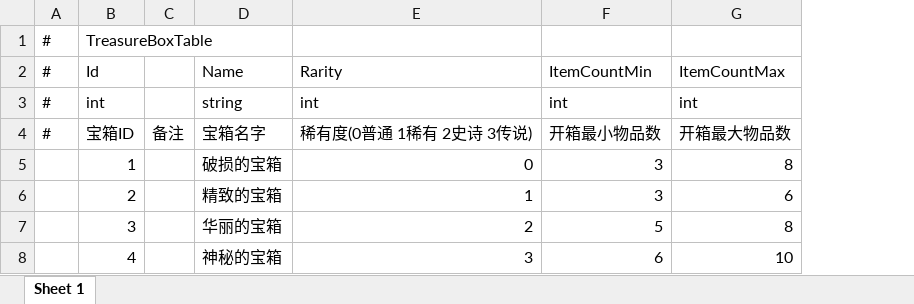
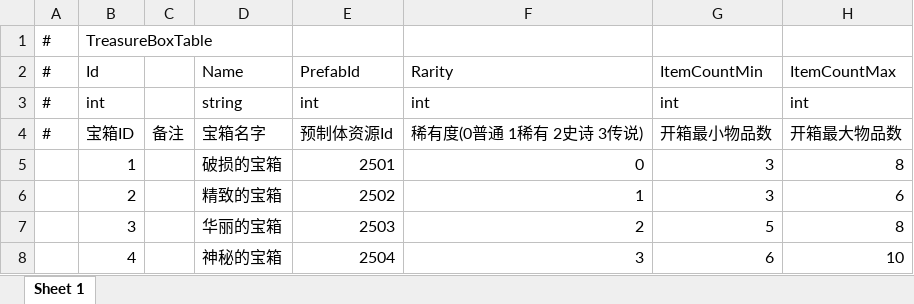
Before and after one commit to TXYzznc/GP, an Excel workbook: AAAGameData/DataTables/TreasureBoxTable.xlsx, sheet Sheet 1, drawn as a sheet; only a part is shown; values as stored, in another font and other column widths than the file's, no borders; the diff names each change by its address in the sheet, - before the commit and + after, or states it on an @@ line.

Commit message:
data: 更新敌人、宝箱和资源配置表
- EnemyEntityTable：添加敌人 ID=1 (后羿敌人测试)，PrefabId=2601
- TreasureBoxTable：添加 PrefabId 字段支持动态加载
- ResourceConfigTable：添加资源 ID 2601 敌人预制体配置
- 支持场景生成系统的数据驱动

```diff
--- a/AAAGameData/DataTables/TreasureBoxTable.xlsx (sheet Sheet 1)
+++ b/AAAGameData/DataTables/TreasureBoxTable.xlsx (sheet Sheet 1)
+column E, rows 2-8: PrefabId | int | 预制体资源Id | 2501 | 2502 | 2503 | 2504
```
Also changed, not shown: AAAGameData/DataTables/EnemyEntityTable.xlsx, AAAGameData/DataTables/ResourceConfigTable.xlsx, 3 other files.
